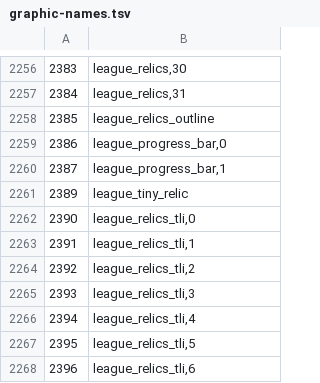
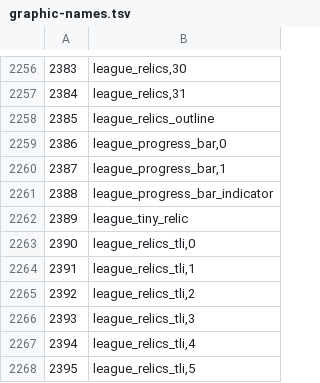
Before and after one commit to RuneStar/cs2, a TSV file: src/main/resources/org/runestar/cs2/graphic-names.tsv, drawn as a sheet; only a part is shown, gaps mark what is left out; the shorter side is filled out with more unchanged rows.

Commit message:
Update names

```diff
--- a/src/main/resources/org/runestar/cs2/graphic-names.tsv
+++ b/src/main/resources/org/runestar/cs2/graphic-names.tsv
@@ -2260,2 +2260,3 @@
 2387	league_progress_bar,1
+2388	league_progress_bar_indicator
 2389	league_tiny_relic
```
Also changed, not shown: src/main/resources/org/runestar/cs2/interface-names.tsv.
